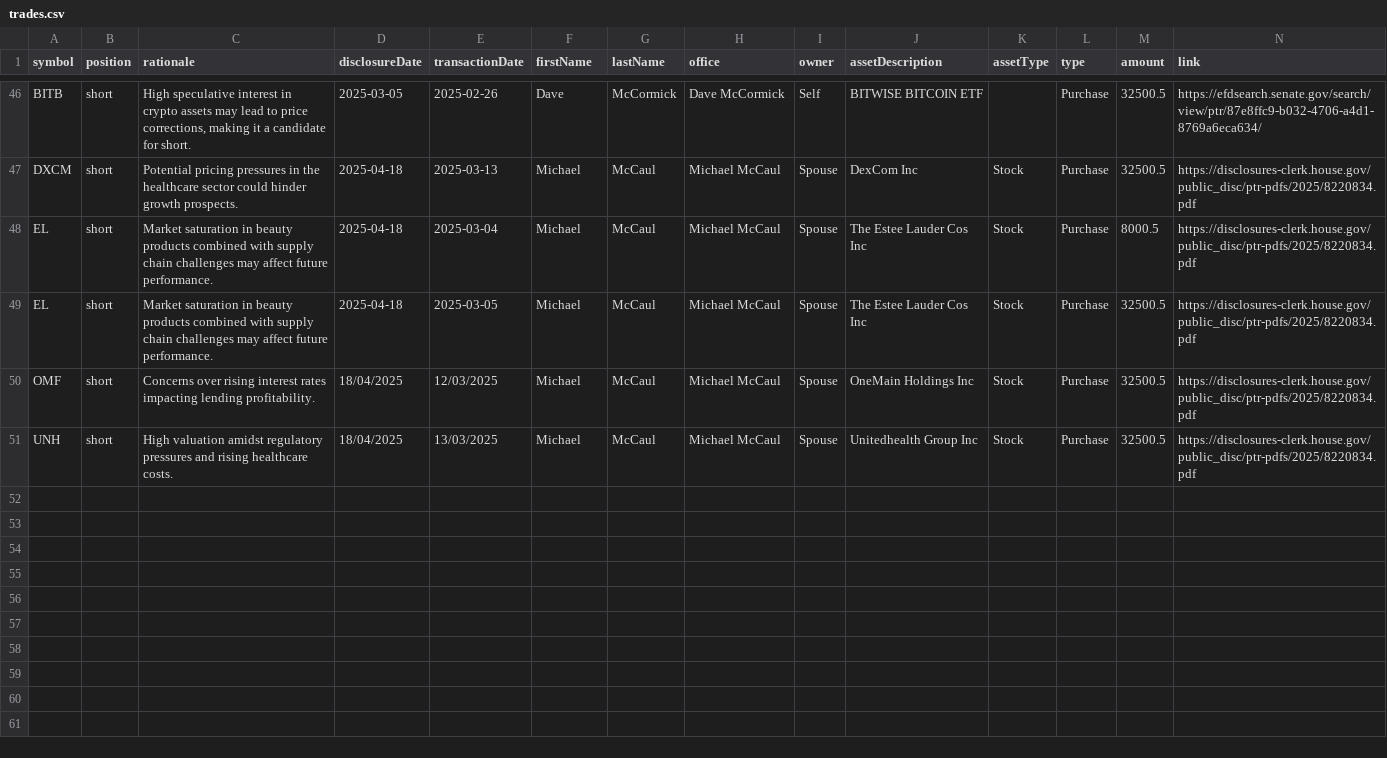
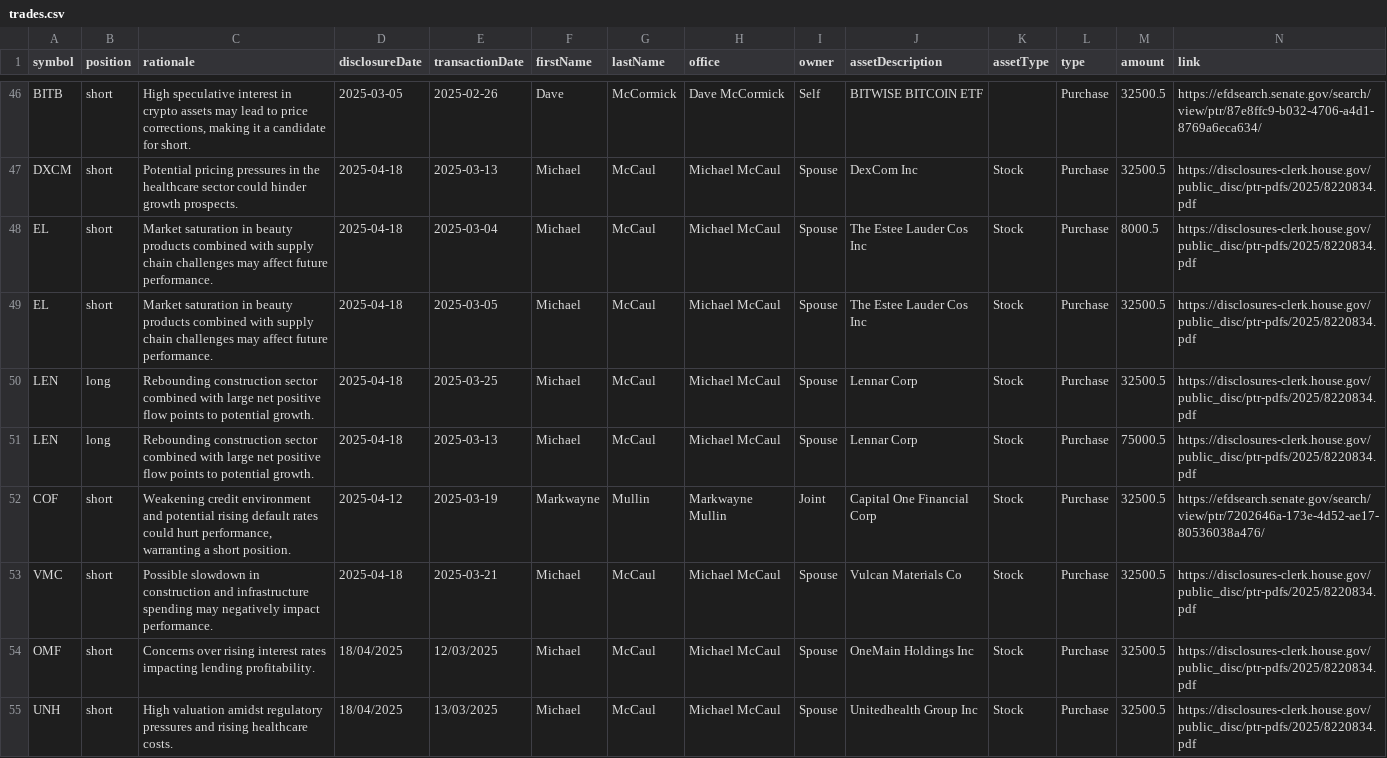
Before and after one commit to jamesgarza73/insider_bot, a CSV file: data/trades.csv, drawn as a sheet; only a part is shown, gaps mark what is left out; rows hold the shown columns only; the diff names each change by its address in the sheet, - before the commit and + after, or states it on an @@ line.

Commit message:
Update trades 2025-04-23 22:55:40.985472

```diff
--- a/data/trades.csv
+++ b/data/trades.csv
+row 50: LEN | long | Rebounding construction sector combined with large net positive flow points to potential growth. | 2025-04-18 | 2025-03-25 | Michael | McCaul | Michael McCaul | Spouse | Lennar Corp | Stock | Purchase | 32500.5 | https://disclosures-clerk.house.gov/public_disc/ptr-pdfs/2025/8220834.pdf
+row 51: LEN | long | Rebounding construction sector combined with large net positive flow points to potential growth. | 2025-04-18 | 2025-03-13 | Michael | McCaul | Michael McCaul | Spouse | Lennar Corp | Stock | Purchase | 75000.5 | https://disclosures-clerk.house.gov/public_disc/ptr-pdfs/2025/8220834.pdf
+row 52: COF | short | Weakening credit environment and potential rising default rates could hurt performance, warranting a short position. | 2025-04-12 | 2025-03-19 | Markwayne | Mullin | Markwayne Mullin | Joint | Capital One Financial Corp | Stock | Purchase | 32500.5 | https://efdsearch.senate.gov/search/view/ptr/7202646a-173e-4d52-ae17-80536038a476/
+row 53: VMC | short | Possible slowdown in construction and infrastructure spending may negatively impact performance. | 2025-04-18 | 2025-03-21 | Michael | McCaul | Michael McCaul | Spouse | Vulcan Materials Co | Stock | Purchase | 32500.5 | https://disclosures-clerk.house.gov/public_disc/ptr-pdfs/2025/8220834.pdf
```
